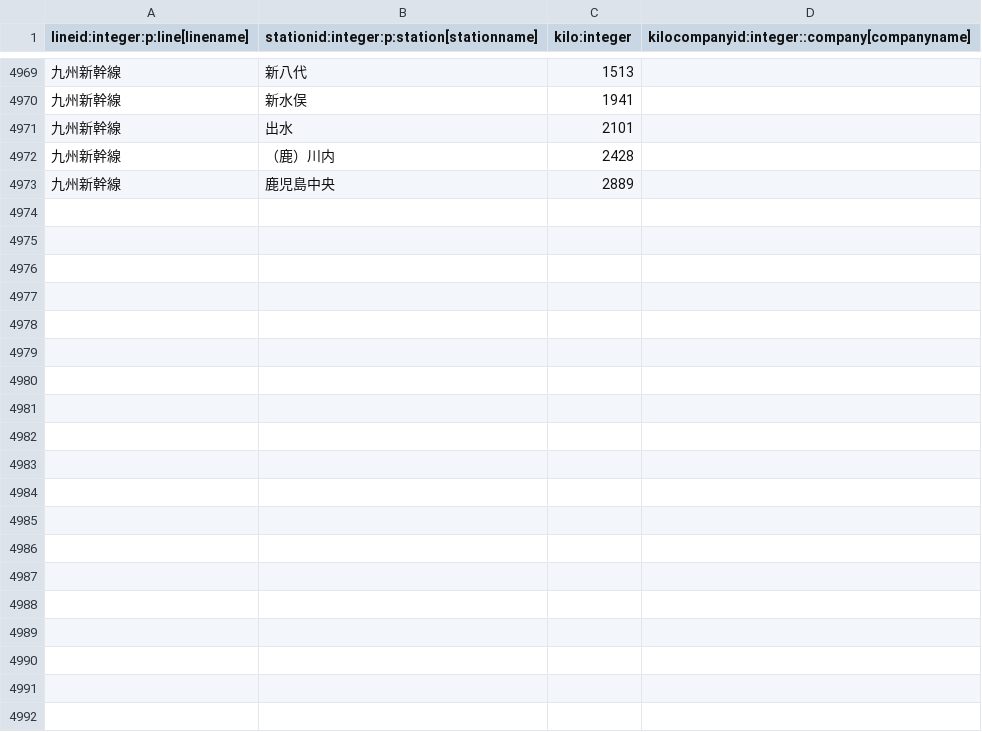
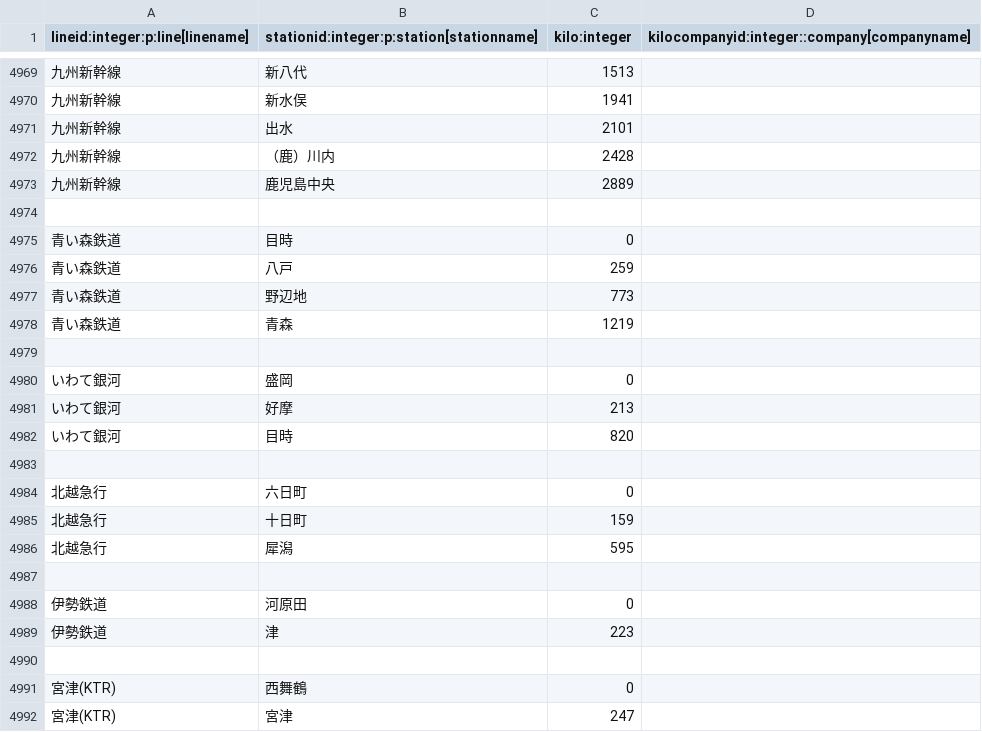
Before and after one commit to xkikeg/ares, a CSV file: data/kilo.csv, drawn as a sheet; only a part is shown, gaps mark what is left out; the diff covers the shown part only; the diff names each change by its address in the sheet, - before the commit and + after, or states it on an @@ line.

Commit message:
Added private company support. Closed #21.
社線に対応した.加算運賃を処理するフレームワークとして実装した.
問題点としてはキロ程を管理するクラスに運賃の話が混じっていること.
正直混ぜたくないところである.CRoute::get_kilo()をCFareを返すようにするとか.

```diff
--- a/data/kilo.csv
+++ b/data/kilo.csv
+row 4974: (empty)
+row 4975: 青い森鉄道 | 目時 | 0
+row 4976: 青い森鉄道 | 八戸 | 259
+row 4977: 青い森鉄道 | 野辺地 | 773
+row 4978: 青い森鉄道 | 青森 | 1219
+row 4979: (empty)
+row 4980: いわて銀河 | 盛岡 | 0
+row 4981: いわて銀河 | 好摩 | 213
+row 4982: いわて銀河 | 目時 | 820
+row 4983: (empty)
+row 4984: 北越急行 | 六日町 | 0
+row 4985: 北越急行 | 十日町 | 159
+row 4986: 北越急行 | 犀潟 | 595
+row 4987: (empty)
+row 4988: 伊勢鉄道 | 河原田 | 0
+row 4989: 伊勢鉄道 | 津 | 223
+row 4990: (empty)
+row 4991: 宮津(KTR) | 西舞鶴 | 0
+row 4992: 宮津(KTR) | 宮津 | 247
```
Also changed, not shown: 13 added rows elsewhere in this file, data/fare.csv, data/line.csv, 14 other files.
